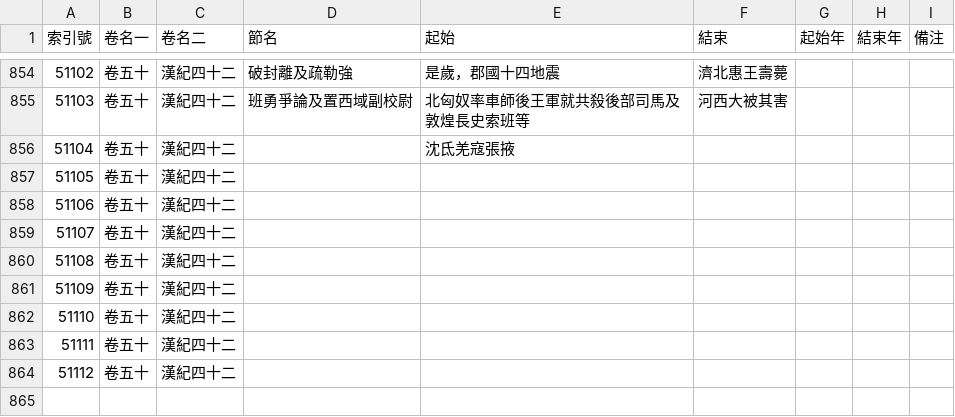
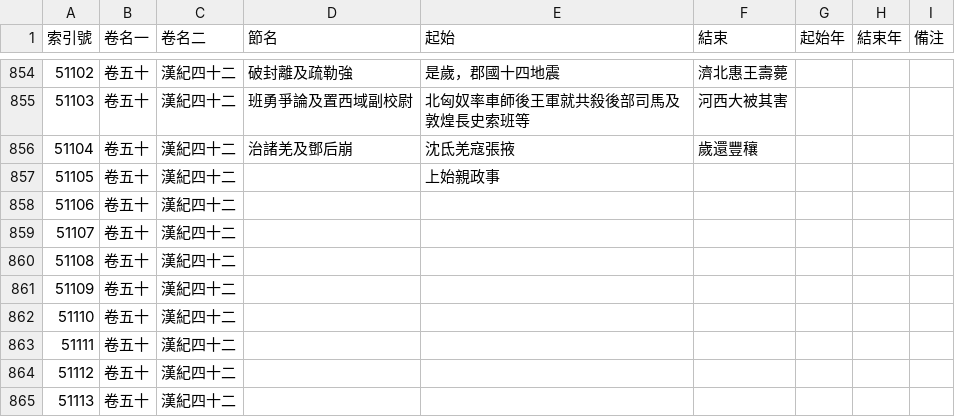
Before and after one commit to gintian/zizhitongjian, a CSV file: 1_主要數據/通鑑目錄.csv, drawn as a sheet; only a part is shown, gaps mark what is left out.

```diff
--- a/1_主要數據/通鑑目錄.csv
+++ b/1_主要數據/通鑑目錄.csv
@@ -855,4 +855,4 @@
 51103,卷五十,漢紀四十二,班勇爭論及置西域副校尉,北匈奴率車師後王軍就共殺後部司馬及敦煌長史索班等,河西大被其害,,,
-51104,卷五十,漢紀四十二,,沈氐羌寇張掖,,,,
-51105,卷五十,漢紀四十二,,,,,,
+51104,卷五十,漢紀四十二,治諸羌及鄧后崩,沈氐羌寇張掖,歲還豐穰,,,
+51105,卷五十,漢紀四十二,,上始親政事,,,,
 51106,卷五十,漢紀四十二,,,,,,
@@ -864 +864,2 @@
 51112,卷五十,漢紀四十二,,,,,,
+51113,卷五十,漢紀四十二,,,,,,
```
Also changed, not shown: 1_主要數據/人物總表.csv, 3 other files.
